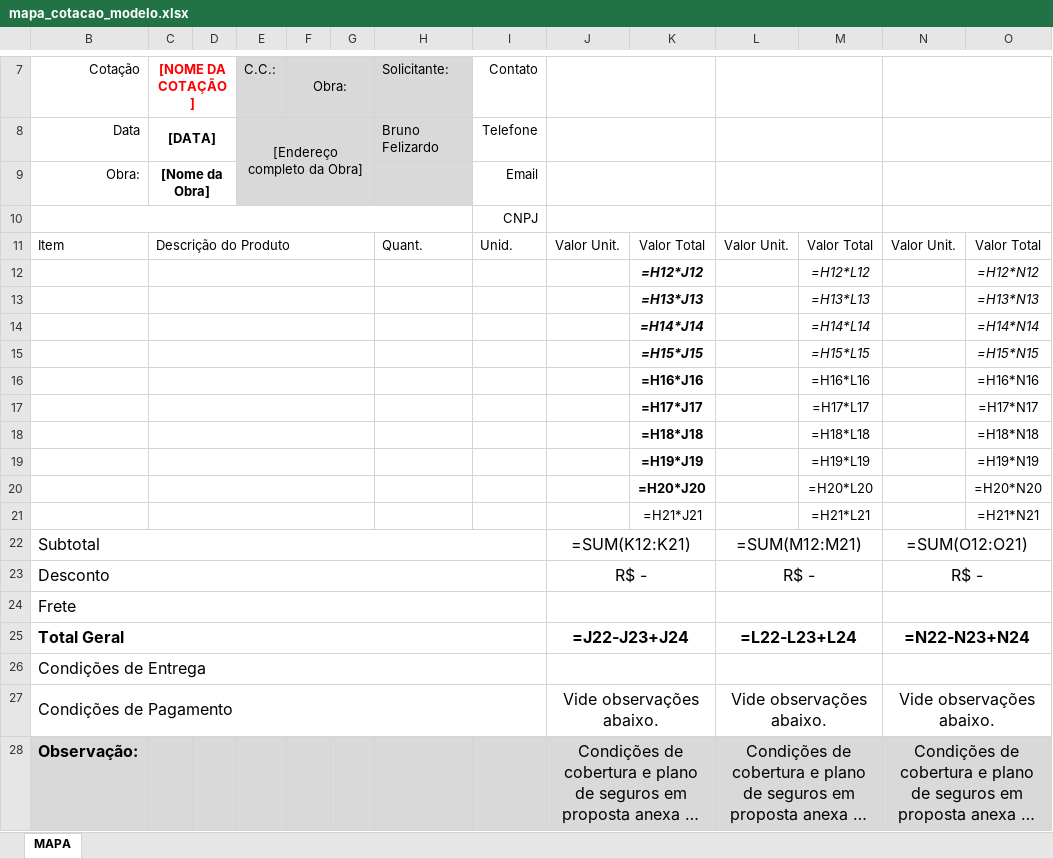
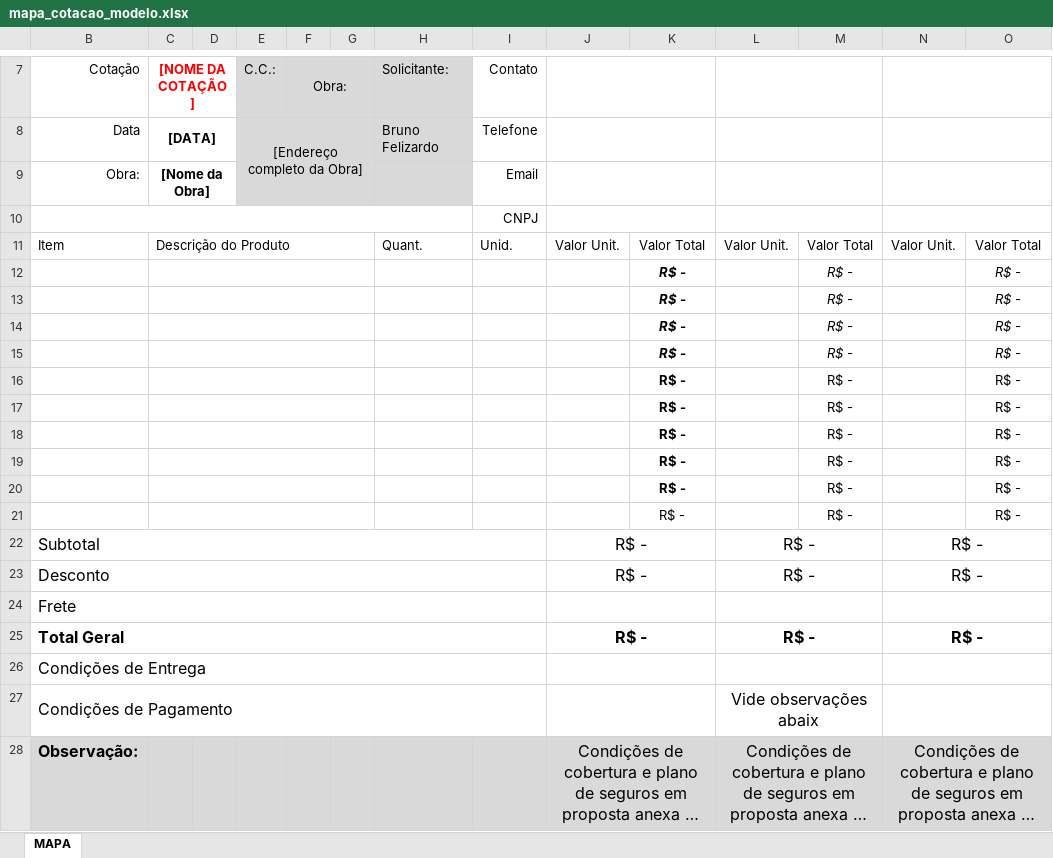
Before and after one commit to brunofelizardo2109-spec/Bruno, an Excel workbook: templates/mapa_cotacao_modelo.xlsx, sheet MAPA, drawn as a sheet; only a part is shown, gaps mark what is left out; long unchanged cells end in …; values as stored, in another font and other column widths than the file's, no borders; formulas without a stored value are shown as written; charts and pictures not drawn; removed rows and columns are numbered as before the commit, all else as after; the diff names each change by its address in the sheet, - before the commit and + after, or states it on an @@ line.

```diff
--- a/templates/mapa_cotacao_modelo.xlsx (sheet MAPA)
+++ b/templates/mapa_cotacao_modelo.xlsx (sheet MAPA)
-row 12:  |  |  |  |  |  |  |  |  | =H12*J12 |  | =H12*L12 |  | =H12*N12
-row 13:  |  |  |  |  |  |  |  |  | =H13*J13 |  | =H13*L13 |  | =H13*N13
-row 14:  |  |  |  |  |  |  |  |  | =H14*J14 |  | =H14*L14 |  | =H14*N14
-row 15:  |  |  |  |  |  |  |  |  | =H15*J15 |  | =H15*L15 |  | =H15*N15
-row 16:  |  |  |  |  |  |  |  |  | =H16*J16 |  | =H16*L16 |  | =H16*N16
-row 17:  |  |  |  |  |  |  |  |  | =H17*J17 |  | =H17*L17 |  | =H17*N17
-row 18:  |  |  |  |  |  |  |  |  | =H18*J18 |  | =H18*L18 |  | =H18*N18
-row 19:  |  |  |  |  |  |  |  |  | =H19*J19 |  | =H19*L19 |  | =H19*N19
-row 20:  |  |  |  |  |  |  |  |  | =H20*J20 |  | =H20*L20 |  | =H20*N20
-row 21:  |  |  |  |  |  |  |  |  | =H21*J21 |  | =H21*L21 |  | =H21*N21
-row 22: Subtotal |  |  |  |  |  |  |  | =SUM(K12:K21) |  | =SUM(M12:M21) |  | =SUM(O12:O21)
+row 12:  |  |  |  |  |  |  |  |  | R$ - |  | R$ - |  | R$ -
+row 13:  |  |  |  |  |  |  |  |  | R$ - |  | R$ - |  | R$ -
+row 14:  |  |  |  |  |  |  |  |  | R$ - |  | R$ - |  | R$ -
+row 15:  |  |  |  |  |  |  |  |  | R$ - |  | R$ - |  | R$ -
+row 16:  |  |  |  |  |  |  |  |  | R$ - |  | R$ - |  | R$ -
+row 17:  |  |  |  |  |  |  |  |  | R$ - |  | R$ - |  | R$ -
+row 18:  |  |  |  |  |  |  |  |  | R$ - |  | R$ - |  | R$ -
+row 19:  |  |  |  |  |  |  |  |  | R$ - |  | R$ - |  | R$ -
+row 20:  |  |  |  |  |  |  |  |  | R$ - |  | R$ - |  | R$ -
+row 21:  |  |  |  |  |  |  |  |  | R$ - |  | R$ - |  | R$ -
+row 22: Subtotal |  |  |  |  |  |  |  | R$ - |  | R$ - |  | R$ -
-row 25: Total Geral |  |  |  |  |  |  |  | =J22-J23+J24 |  | =L22-L23+L24 |  | =N22-N23+N24
+row 25: Total Geral |  |  |  |  |  |  |  | R$ - |  | R$ - |  | R$ -
-J27: Vide observações abaixo.
+J27: (empty)
-L27: Vide observações abaixo.
+L27: Vide observações abaix
-N27: Vide observações abaixo.
+N27: (empty)
```
